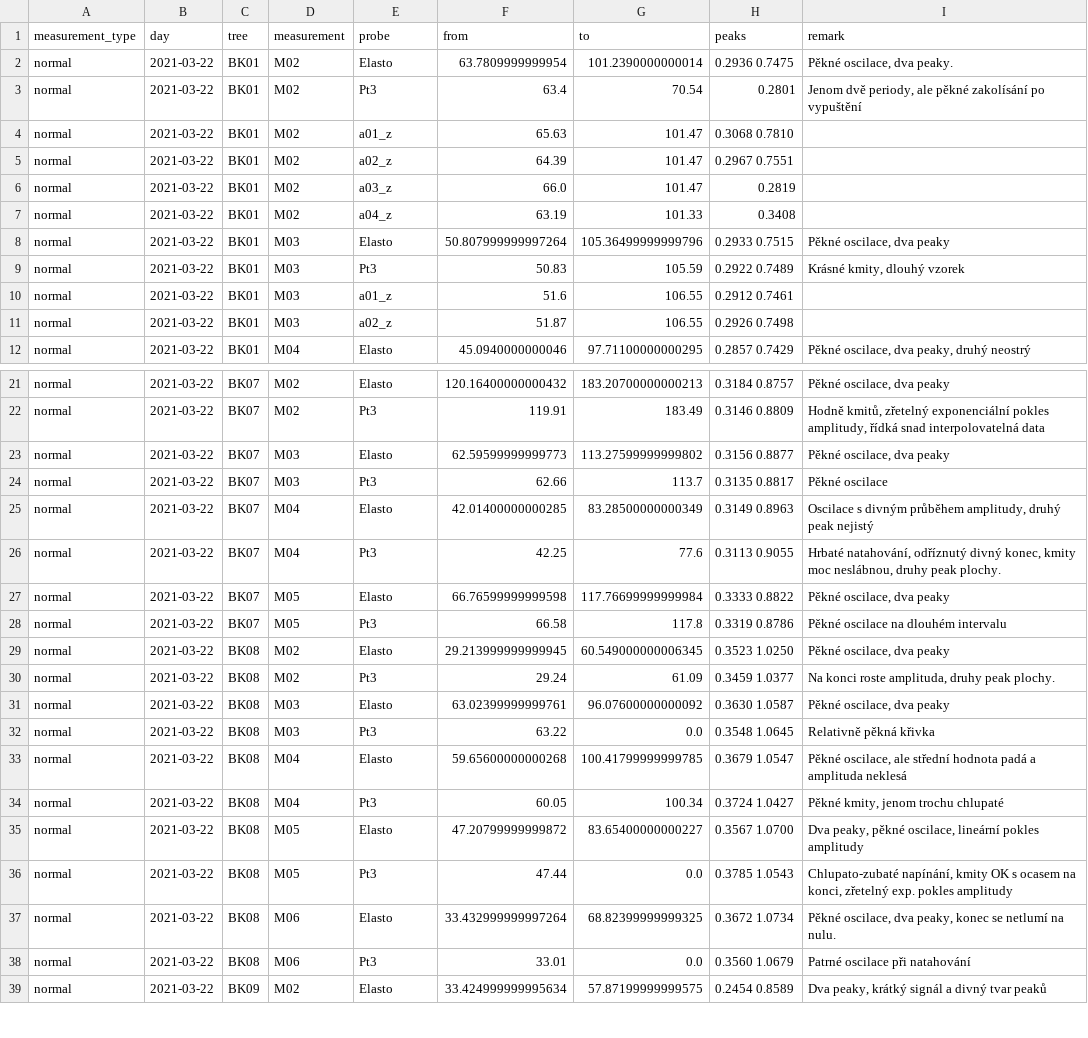
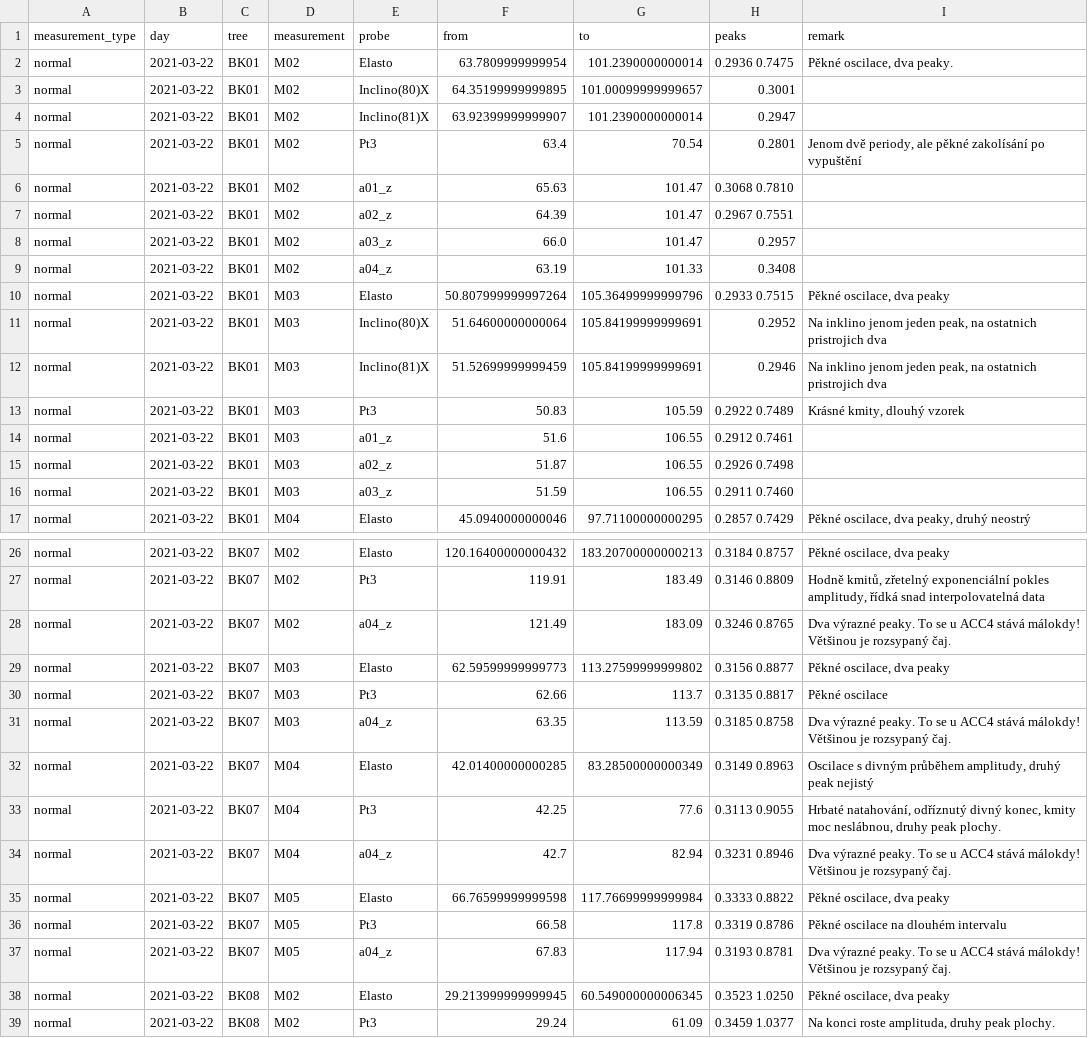
Before and after one commit to arborist-mendelu/dynatree, a CSV file: csv/solara_FFT.csv, drawn as a sheet; only a part is shown, gaps mark what is left out; the shorter side is filled out with more unchanged rows.

```diff
--- a/csv/solara_FFT.csv
+++ b/csv/solara_FFT.csv
@@ -2,2 +2,4 @@ measurement_type,day,tree,measurement,probe,from,to,peaks,remark
 normal,2021-03-22,BK01,M02,Elasto,63.7809999999954,101.2390000000014, 0.2936 0.7475,"Pěkné oscilace, dva peaky."
+normal,2021-03-22,BK01,M02,Inclino(80)X,64.35199999999895,101.00099999999657, 0.3001,
+normal,2021-03-22,BK01,M02,Inclino(81)X,63.92399999999907,101.2390000000014, 0.2947,
 normal,2021-03-22,BK01,M02,Pt3,63.4,70.54, 0.2801,"Jenom dvě periody, ale pěkné zakolísání po vypuštění"
@@ -5,5 +7,7 @@ normal,2021-03-22,BK01,M02,a01_z,65.63,101.47, 0.3068 0.7810,
 normal,2021-03-22,BK01,M02,a02_z,64.39,101.47, 0.2967 0.7551,
-normal,2021-03-22,BK01,M02,a03_z,66.0,101.47, 0.2819,
+normal,2021-03-22,BK01,M02,a03_z,66.0,101.47, 0.2957,
 normal,2021-03-22,BK01,M02,a04_z,63.19,101.33, 0.3408,
 normal,2021-03-22,BK01,M03,Elasto,50.807999999997264,105.36499999999796, 0.2933 0.7515,"Pěkné oscilace, dva peaky"
+normal,2021-03-22,BK01,M03,Inclino(80)X,51.64600000000064,105.84199999999691, 0.2952,"Na inklino jenom jeden peak, na ostatnich pristrojich dva"
+normal,2021-03-22,BK01,M03,Inclino(81)X,51.52699999999459,105.84199999999691, 0.2946,"Na inklino jenom jeden peak, na ostatnich pristrojich dva"
 normal,2021-03-22,BK01,M03,Pt3,50.83,105.59, 0.2922 0.7489,"Krásné kmity, dlouhý vzorek"
@@ -11,2 +15,3 @@ normal,2021-03-22,BK01,M03,a01_z,51.6,106.55, 0.2912 0.7461,
 normal,2021-03-22,BK01,M03,a02_z,51.87,106.55, 0.2926 0.7498,
+normal,2021-03-22,BK01,M03,a03_z,51.59,106.55, 0.2911 0.7460,
 normal,2021-03-22,BK01,M04,Elasto,45.0940000000046,97.71100000000295, 0.2857 0.7429,"Pěkné oscilace, dva peaky, druhý neostrý"
@@ -22,8 +27,12 @@ normal,2021-03-22,BK07,M02,Elasto,120.16400000000432,183.20700000000213, 0.3184
 normal,2021-03-22,BK07,M02,Pt3,119.91,183.49, 0.3146 0.8809,"Hodně kmitů, zřetelný exponenciální pokles amplitudy, řídká snad interpolovatelná data"
+normal,2021-03-22,BK07,M02,a04_z,121.49,183.09, 0.3246 0.8765,Dva výrazné peaky. To se u ACC4 stává málokdy! Většinou je rozsypaný čaj.
 normal,2021-03-22,BK07,M03,Elasto,62.59599999999773,113.27599999999802, 0.3156 0.8877,"Pěkné oscilace, dva peaky"
 normal,2021-03-22,BK07,M03,Pt3,62.66,113.7, 0.3135 0.8817,Pěkné oscilace
+normal,2021-03-22,BK07,M03,a04_z,63.35,113.59, 0.3185 0.8758,Dva výrazné peaky. To se u ACC4 stává málokdy! Většinou je rozsypaný čaj.
 normal,2021-03-22,BK07,M04,Elasto,42.01400000000285,83.28500000000349, 0.3149 0.8963,"Oscilace s divným průběhem amplitudy, druhý peak nejistý"
 normal,2021-03-22,BK07,M04,Pt3,42.25,77.6, 0.3113 0.9055,"Hrbaté natahování, odříznutý divný konec, kmity moc neslábnou, druhy peak plochy."
+normal,2021-03-22,BK07,M04,a04_z,42.7,82.94, 0.3231 0.8946,Dva výrazné peaky. To se u ACC4 stává málokdy! Většinou je rozsypaný čaj.
 normal,2021-03-22,BK07,M05,Elasto,66.76599999999598,117.76699999999984, 0.3333 0.8822,"Pěkné oscilace, dva peaky"
 normal,2021-03-22,BK07,M05,Pt3,66.58,117.8, 0.3319 0.8786,Pěkné oscilace na dlouhém intervalu
+normal,2021-03-22,BK07,M05,a04_z,67.83,117.94, 0.3193 0.8781,Dva výrazné peaky. To se u ACC4 stává málokdy! Většinou je rozsypaný čaj.
 normal,2021-03-22,BK08,M02,Elasto,29.213999999999945,60.549000000006345, 0.3523 1.0250,"Pěkné oscilace, dva peaky"
```
Also changed, not shown: 2 other files.
